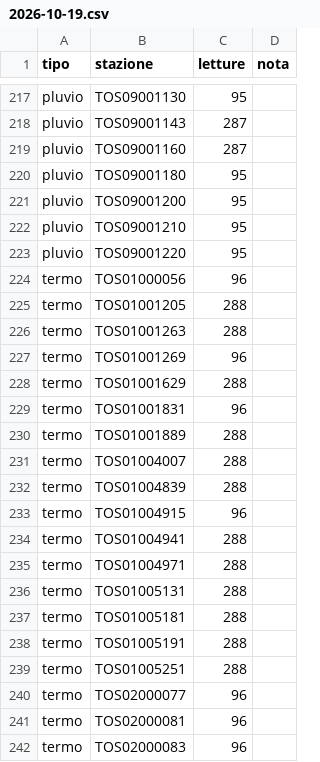
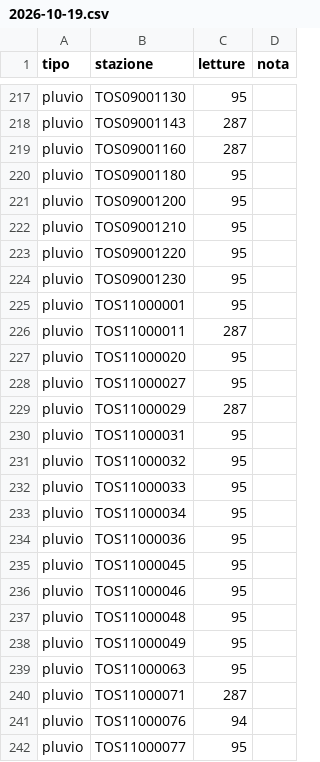
Before and after one commit to alessiobandiera/mappa-funghi, a CSV file: data/db/copertura/2026/2026-10-19.csv, drawn as a sheet; only a part is shown, gaps mark what is left out; the shorter side is filled out with more unchanged rows; the diff covers the shown part only; the diff names each change by its address in the sheet, - before the commit and + after, or states it on an @@ line.

```diff
--- a/data/db/copertura/2026/2026-10-19.csv
+++ b/data/db/copertura/2026/2026-10-19.csv
+row 224: pluvio | TOS09001230 | 95
+row 225: pluvio | TOS11000001 | 95
+row 226: pluvio | TOS11000011 | 287
+row 227: pluvio | TOS11000020 | 95
+row 228: pluvio | TOS11000027 | 95
+row 229: pluvio | TOS11000029 | 287
+row 230: pluvio | TOS11000031 | 95
+row 231: pluvio | TOS11000032 | 95
+row 232: pluvio | TOS11000033 | 95
+row 233: pluvio | TOS11000034 | 95
+row 234: pluvio | TOS11000036 | 95
+row 235: pluvio | TOS11000045 | 95
+row 236: pluvio | TOS11000046 | 95
+row 237: pluvio | TOS11000048 | 95
+row 238: pluvio | TOS11000049 | 95
+row 239: pluvio | TOS11000063 | 95
+row 240: pluvio | TOS11000071 | 287
+row 241: pluvio | TOS11000076 | 94
+row 242: pluvio | TOS11000077 | 95
```
Also changed, not shown: 17 added rows elsewhere in this file, 5 other files.
